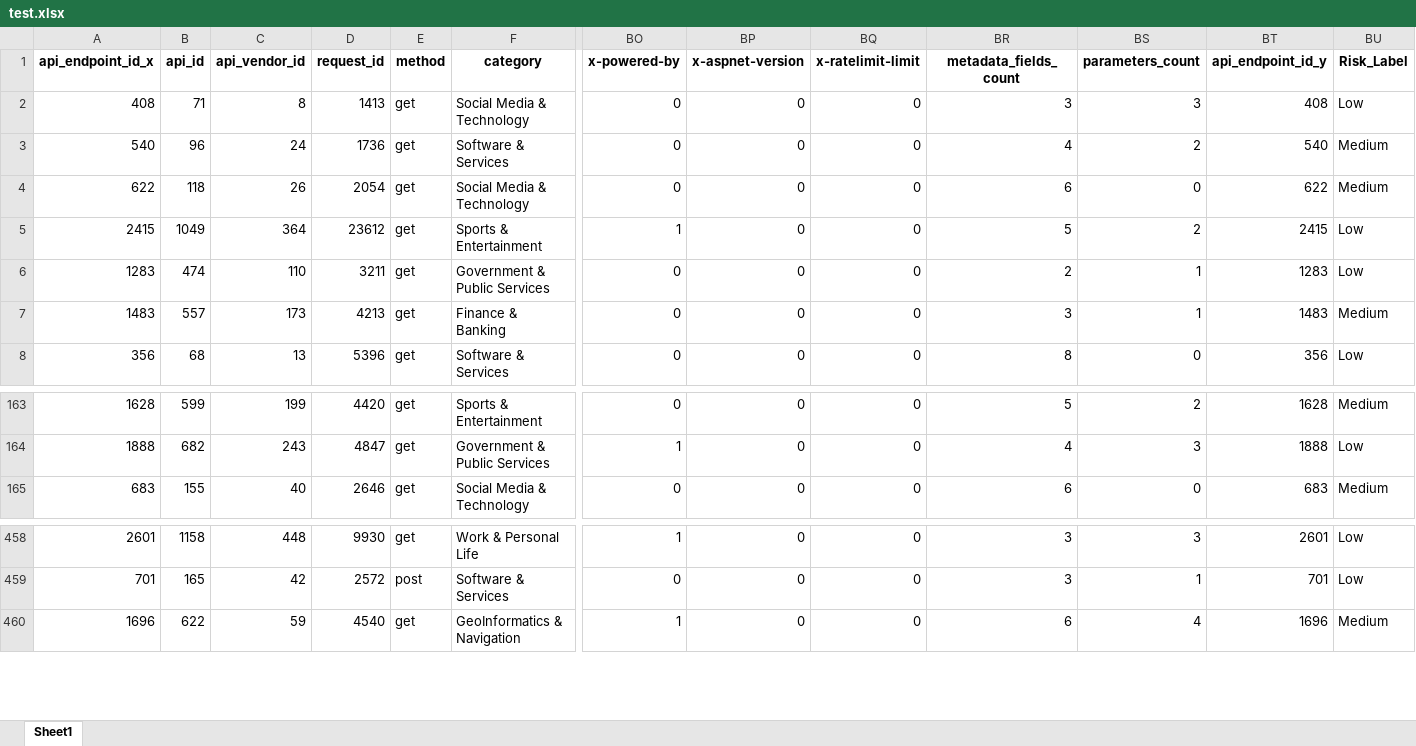
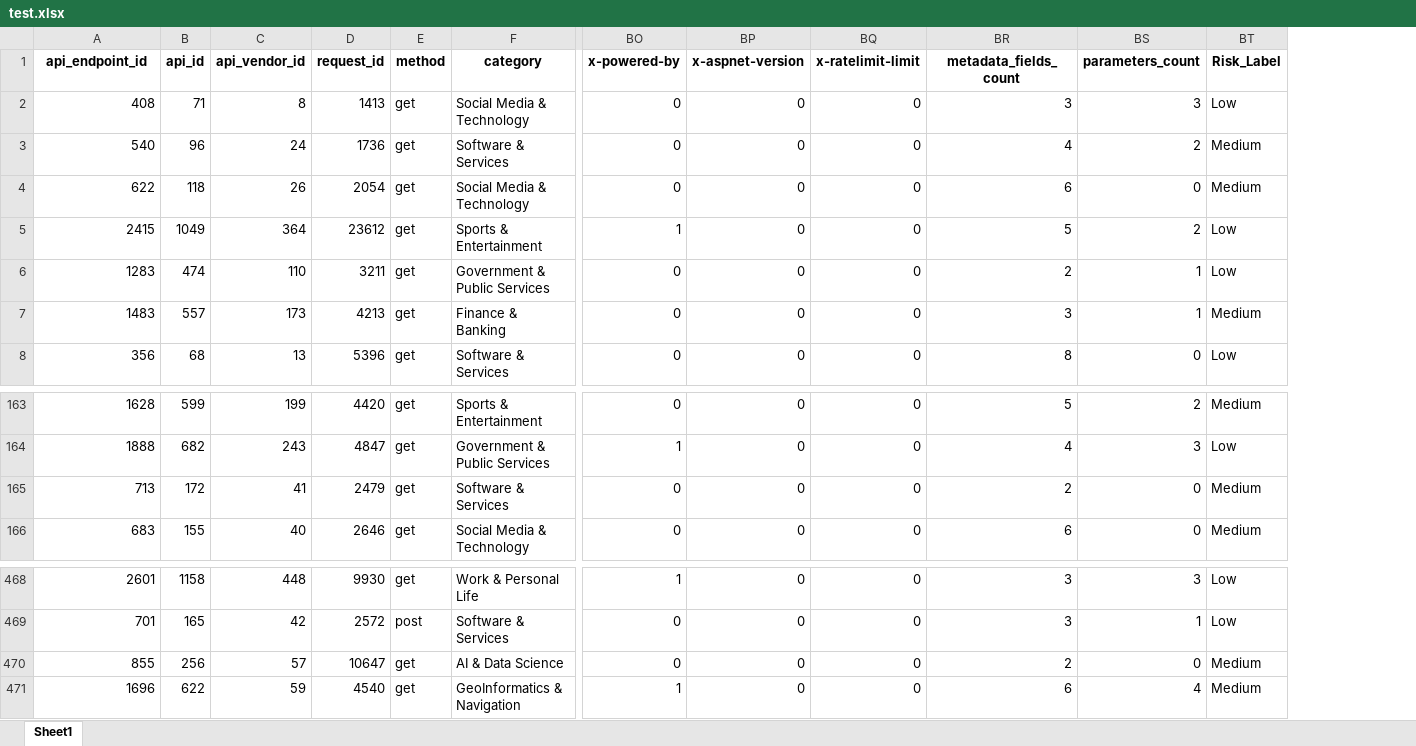
Before and after one commit to teejlab/API-Risk-Assessment-Framework, an Excel workbook: data/processed/test.xlsx, sheet Sheet1, drawn as a sheet; only a part is shown, gaps mark what is left out; values as stored, in another font and other column widths than the file's, no borders; removed rows and columns are numbered as before the commit, all else as after; rows hold the shown columns only; the diff covers the shown part only; the diff names each change by its address in the sheet, - before the commit and + after, or states it on an @@ line.

Commit message:
fix: extra column and create clean essentials dataset for supervised learning

```diff
--- a/data/processed/test.xlsx (sheet Sheet1)
+++ b/data/processed/test.xlsx (sheet Sheet1)
-column BT (api_endpoint_id_y), rows 2-8: 408 | 540 | 622 | 2415 | 1283 | 1483 | 356; rows 163-165: 1628 | 1888 | 683; rows 458-460: 2601 | 701 | 1696
-A1: api_endpoint_id_x
+A1: api_endpoint_id
+row 165: 713 | 172 | 41 | 2479 | get | Software & Services | 0 | 0 | 0 | 2 | 0 | Medium
+row 470: 855 | 256 | 57 | 10647 | get | AI & Data Science | 0 | 0 | 0 | 2 | 0 | Medium
```
Also changed, not shown: 13 added rows elsewhere in this sheet, 5 other files.
